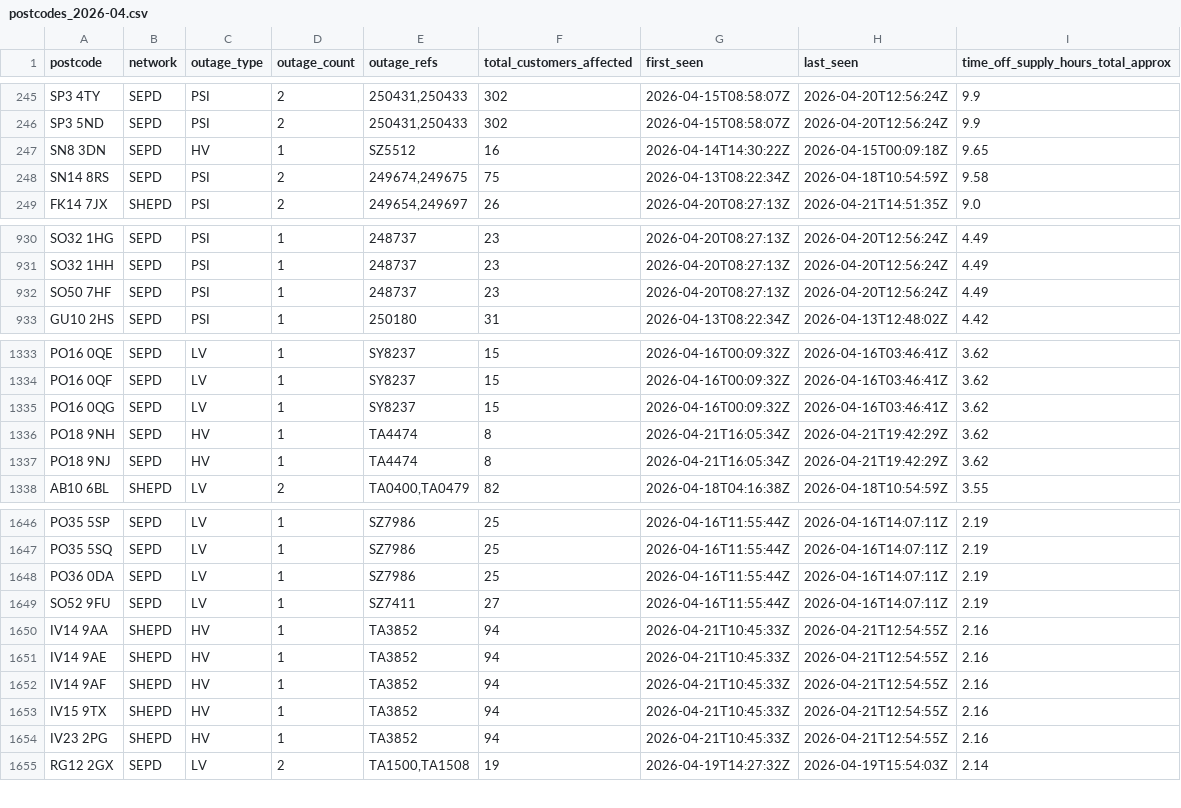
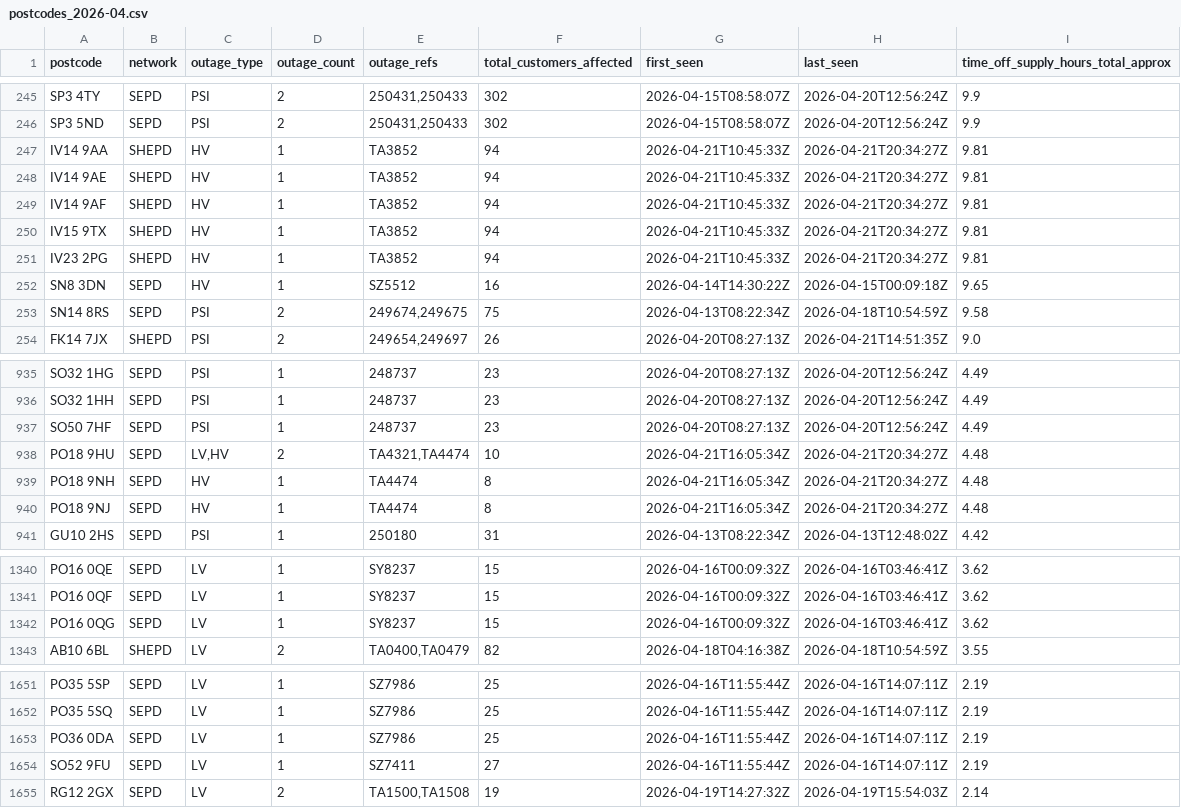
Before and after one commit to hatch-sse/powercuts-mvp, a CSV file: data/exports/monthly/postcodes_2026-04.csv, drawn as a sheet; only a part is shown, gaps mark what is left out; the diff covers the shown part only.

```diff
--- a/data/exports/monthly/postcodes_2026-04.csv
+++ b/data/exports/monthly/postcodes_2026-04.csv
@@ -246,2 +246,7 @@ SP3 4TY,SEPD,PSI,2,"250431,250433",302,2026-04-15T08:58:07Z,2026-04-20T12:56:24Z
 SP3 5ND,SEPD,PSI,2,"250431,250433",302,2026-04-15T08:58:07Z,2026-04-20T12:56:24Z,9.9
+IV14 9AA,SHEPD,HV,1,TA3852,94,2026-04-21T10:45:33Z,2026-04-21T20:34:27Z,9.81
+IV14 9AE,SHEPD,HV,1,TA3852,94,2026-04-21T10:45:33Z,2026-04-21T20:34:27Z,9.81
+IV14 9AF,SHEPD,HV,1,TA3852,94,2026-04-21T10:45:33Z,2026-04-21T20:34:27Z,9.81
+IV15 9TX,SHEPD,HV,1,TA3852,94,2026-04-21T10:45:33Z,2026-04-21T20:34:27Z,9.81
+IV23 2PG,SHEPD,HV,1,TA3852,94,2026-04-21T10:45:33Z,2026-04-21T20:34:27Z,9.81
 SN8 3DN,SEPD,HV,1,SZ5512,16,2026-04-14T14:30:22Z,2026-04-15T00:09:18Z,9.65
@@ -932,2 +937,5 @@ SO32 1HH,SEPD,PSI,1,248737,23,2026-04-20T08:27:13Z,2026-04-20T12:56:24Z,4.49
 SO50 7HF,SEPD,PSI,1,248737,23,2026-04-20T08:27:13Z,2026-04-20T12:56:24Z,4.49
+PO18 9HU,SEPD,"LV,HV",2,"TA4321,TA4474",10,2026-04-21T16:05:34Z,2026-04-21T20:34:27Z,4.48
+PO18 9NH,SEPD,HV,1,TA4474,8,2026-04-21T16:05:34Z,2026-04-21T20:34:27Z,4.48
+PO18 9NJ,SEPD,HV,1,TA4474,8,2026-04-21T16:05:34Z,2026-04-21T20:34:27Z,4.48
 GU10 2HS,SEPD,PSI,1,250180,31,2026-04-13T08:22:34Z,2026-04-13T12:48:02Z,4.42
@@ -1335,4 +1342,2 @@ PO16 0QF,SEPD,LV,1,SY8237,15,2026-04-16T00:09:32Z,2026-04-16T03:46:41Z,3.62
 PO16 0QG,SEPD,LV,1,SY8237,15,2026-04-16T00:09:32Z,2026-04-16T03:46:41Z,3.62
-PO18 9NH,SEPD,HV,1,TA4474,8,2026-04-21T16:05:34Z,2026-04-21T19:42:29Z,3.62
-PO18 9NJ,SEPD,HV,1,TA4474,8,2026-04-21T16:05:34Z,2026-04-21T19:42:29Z,3.62
 AB10 6BL,SHEPD,LV,2,"TA0400,TA0479",82,2026-04-18T04:16:38Z,2026-04-18T10:54:59Z,3.55
@@ -1649,7 +1654,2 @@ PO36 0DA,SEPD,LV,1,SZ7986,25,2026-04-16T11:55:44Z,2026-04-16T14:07:11Z,2.19
 SO52 9FU,SEPD,LV,1,SZ7411,27,2026-04-16T11:55:44Z,2026-04-16T14:07:11Z,2.19
-IV14 9AA,SHEPD,HV,1,TA3852,94,2026-04-21T10:45:33Z,2026-04-21T12:54:55Z,2.16
-IV14 9AE,SHEPD,HV,1,TA3852,94,2026-04-21T10:45:33Z,2026-04-21T12:54:55Z,2.16
-IV14 9AF,SHEPD,HV,1,TA3852,94,2026-04-21T10:45:33Z,2026-04-21T12:54:55Z,2.16
-IV15 9TX,SHEPD,HV,1,TA3852,94,2026-04-21T10:45:33Z,2026-04-21T12:54:55Z,2.16
-IV23 2PG,SHEPD,HV,1,TA3852,94,2026-04-21T10:45:33Z,2026-04-21T12:54:55Z,2.16
 RG12 2GX,SEPD,LV,2,"TA1500,TA1508",19,2026-04-19T14:27:32Z,2026-04-19T15:54:03Z,2.14
```
Also changed, not shown: 3 added rows, 1 removed row and 24 edited cells elsewhere in this file, data/exports/annual/postcodes_current_year.csv, data/exports/postcodes_2026-04-14_to_2026-04-21.csv, 3 other files.
